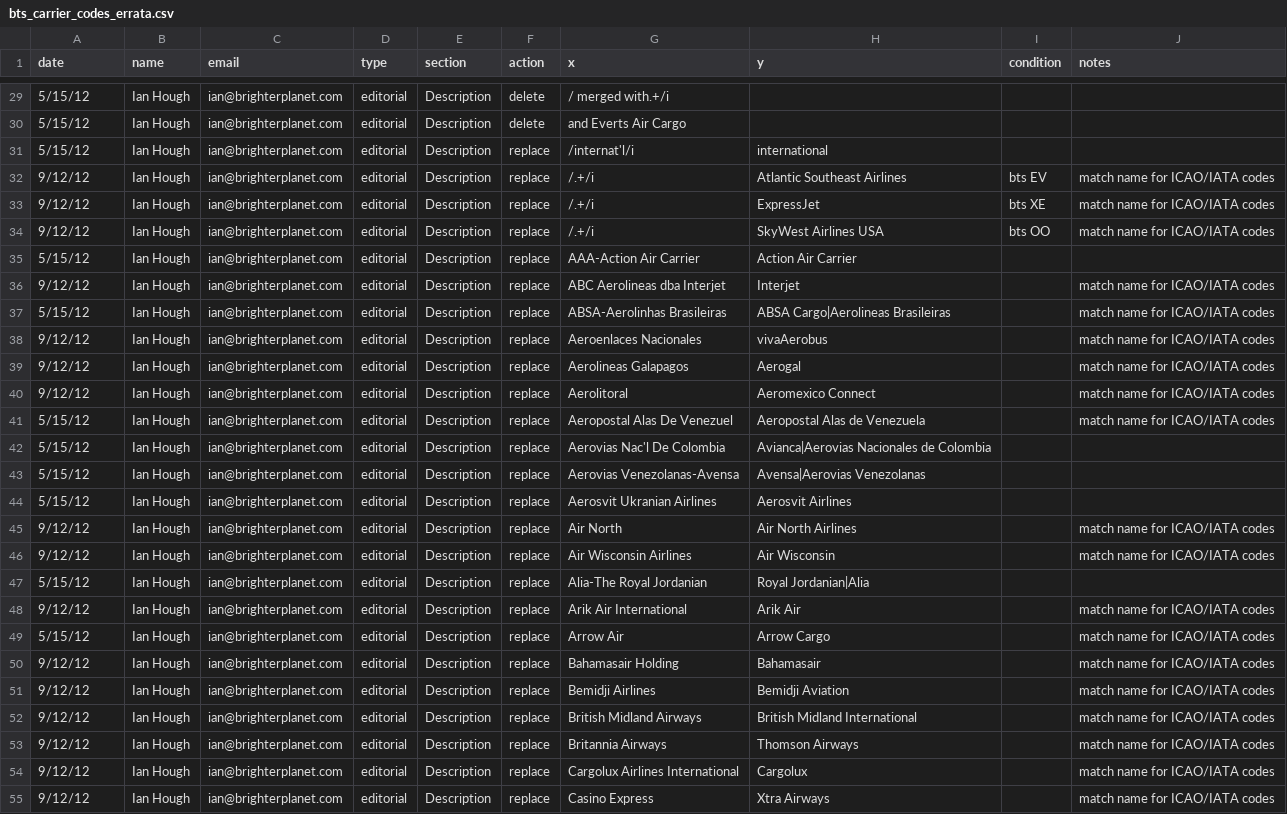
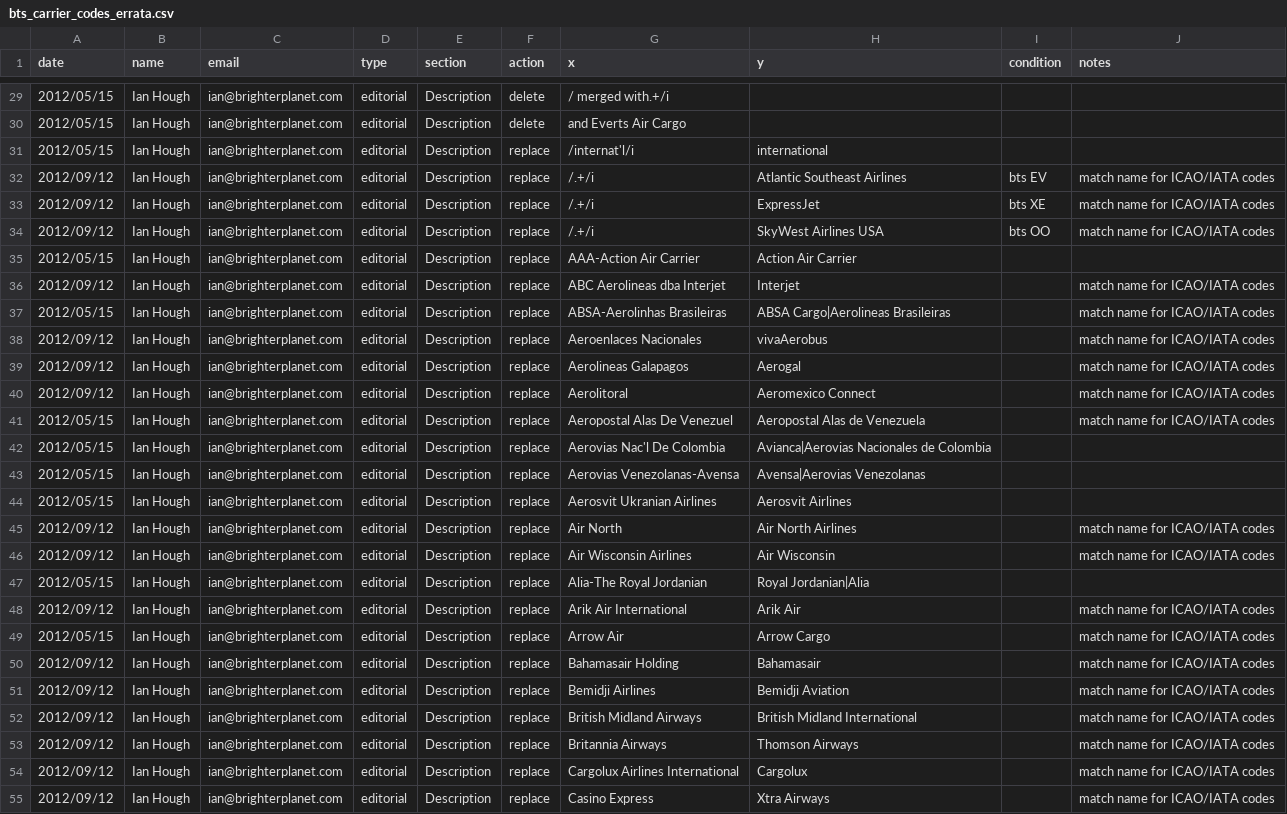
Before and after one commit to faradayio/earth, a CSV file: errata/airline/bts_carrier_codes_errata.csv, drawn as a sheet; only a part is shown, gaps mark what is left out; the diff covers the shown part only; the diff names each change by its address in the sheet, - before the commit and + after, or states it on an @@ line.

Commit message:
Unambiguous dates in bts carrier codes errata

```diff
--- a/errata/airline/bts_carrier_codes_errata.csv
+++ b/errata/airline/bts_carrier_codes_errata.csv
-A29:A31 (date): 5/15/12
+A29:A31 (date): 2012/05/15
-A32:A34 (date): 9/12/12
+A32:A34 (date): 2012/09/12
-A35 (date): 5/15/12
+A35 (date): 2012/05/15
-A36 (date): 9/12/12
+A36 (date): 2012/09/12
-A37 (date): 5/15/12
+A37 (date): 2012/05/15
-A38:A40 (date): 9/12/12
+A38:A40 (date): 2012/09/12
-A41:A44 (date): 5/15/12
+A41:A44 (date): 2012/05/15
-A45:A46 (date): 9/12/12
+A45:A46 (date): 2012/09/12
-A47 (date): 5/15/12
+A47 (date): 2012/05/15
-A48 (date): 9/12/12
+A48 (date): 2012/09/12
-A49 (date): 5/15/12
+A49 (date): 2012/05/15
-A50:A55 (date): 9/12/12
+A50:A55 (date): 2012/09/12
```
Also changed, not shown: 82 edited cells elsewhere in this file.
